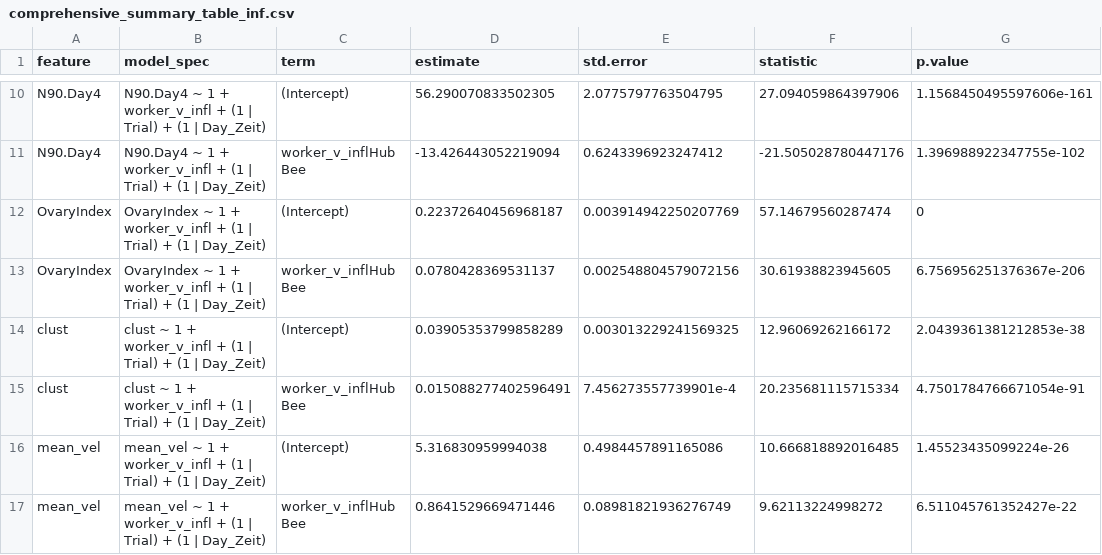
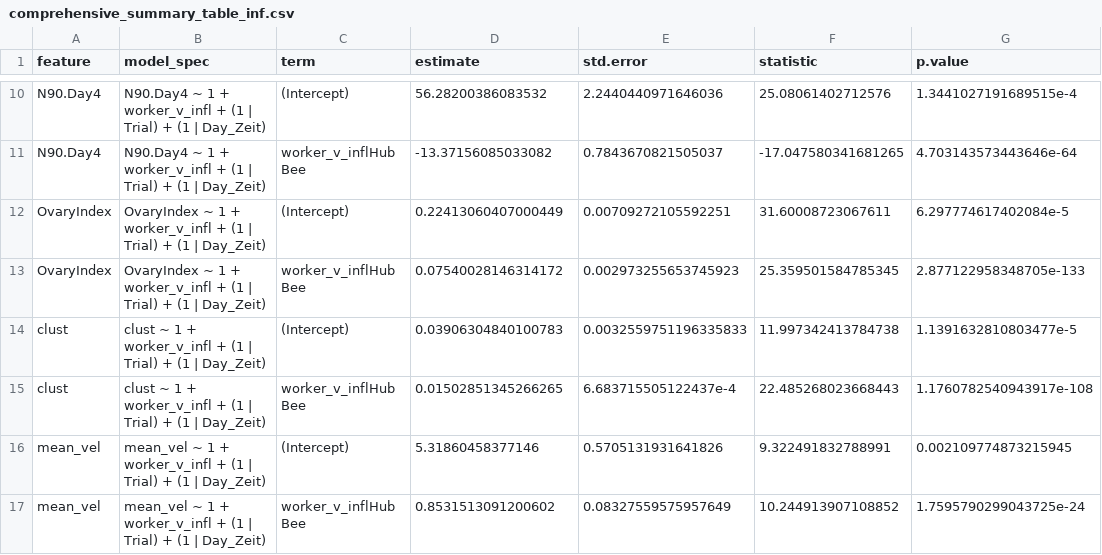
Before and after one commit to Wolfffff/queenright-queenless-analysis, a CSV file: results/comprehensive_summary_table_inf.csv, drawn as a sheet; only a part is shown, gaps mark what is left out; the diff covers the shown part only; the diff names each change by its address in the sheet, - before the commit and + after, or states it on an @@ line.

```diff
--- a/results/comprehensive_summary_table_inf.csv
+++ b/results/comprehensive_summary_table_inf.csv
-D10 (estimate): 56.290070833502305
+D10 (estimate): 56.28200386083532
-E10 (std.error): 2.0775797763504795
+E10 (std.error): 2.2440440971646036
-F10 (statistic): 27.094059864397906
+F10 (statistic): 25.08061402712576
-G10 (p.value): 1.1568450495597606e-161
+G10 (p.value): 1.3441027191689515e-4
-D11 (estimate): -13.426443052219094
+D11 (estimate): -13.37156085033082
-E11 (std.error): 0.6243396923247412
+E11 (std.error): 0.7843670821505037
-F11 (statistic): -21.505028780447176
+F11 (statistic): -17.047580341681265
-G11 (p.value): 1.396988922347755e-102
+G11 (p.value): 4.703143573443646e-64
-D12 (estimate): 0.22372640456968187
+D12 (estimate): 0.22413060407000449
-E12 (std.error): 0.003914942250207769
+E12 (std.error): 0.00709272105592251
-F12 (statistic): 57.14679560287474
+F12 (statistic): 31.60008723067611
-G12 (p.value): 0
+G12 (p.value): 6.297774617402084e-5
-D13 (estimate): 0.0780428369531137
+D13 (estimate): 0.07540028146314172
-E13 (std.error): 0.002548804579072156
+E13 (std.error): 0.002973255653745923
-F13 (statistic): 30.61938823945605
+F13 (statistic): 25.359501584785345
-G13 (p.value): 6.756956251376367e-206
+G13 (p.value): 2.877122958348705e-133
-D14 (estimate): 0.03905353799858289
+D14 (estimate): 0.03906304840100783
-E14 (std.error): 0.003013229241569325
+E14 (std.error): 0.0032559751196335833
-F14 (statistic): 12.96069262166172
+F14 (statistic): 11.997342413784738
-G14 (p.value): 2.0439361381212853e-38
+G14 (p.value): 1.1391632810803477e-5
-D15 (estimate): 0.015088277402596491
+D15 (estimate): 0.01502851345266265
-E15 (std.error): 7.456273557739901e-4
+E15 (std.error): 6.683715505122437e-4
-F15 (statistic): 20.235681115715334
+F15 (statistic): 22.485268023668443
-G15 (p.value): 4.7501784766671054e-91
+G15 (p.value): 1.1760782540943917e-108
-D16 (estimate): 5.316830959994038
+D16 (estimate): 5.31860458377146
-E16 (std.error): 0.4984457891165086
+E16 (std.error): 0.5705131931641826
-F16 (statistic): 10.666818892016485
+F16 (statistic): 9.322491832788991
-G16 (p.value): 1.45523435099224e-26
+G16 (p.value): 0.002109774873215945
-D17 (estimate): 0.8641529669471446
+D17 (estimate): 0.8531513091200602
-E17 (std.error): 0.08981821936276749
+E17 (std.error): 0.08327559575957649
-F17 (statistic): 9.62113224998272
+F17 (statistic): 10.244913907108852
-G17 (p.value): 6.511045761352427e-22
+G17 (p.value): 1.7595790299043725e-24
```
Also changed, not shown: 40 edited cells elsewhere in this file, 1 other file.
